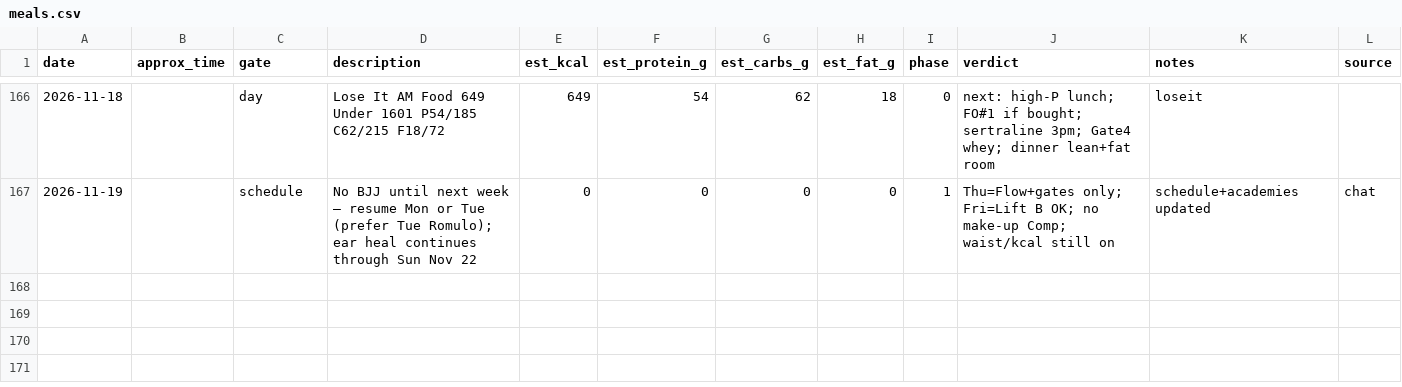
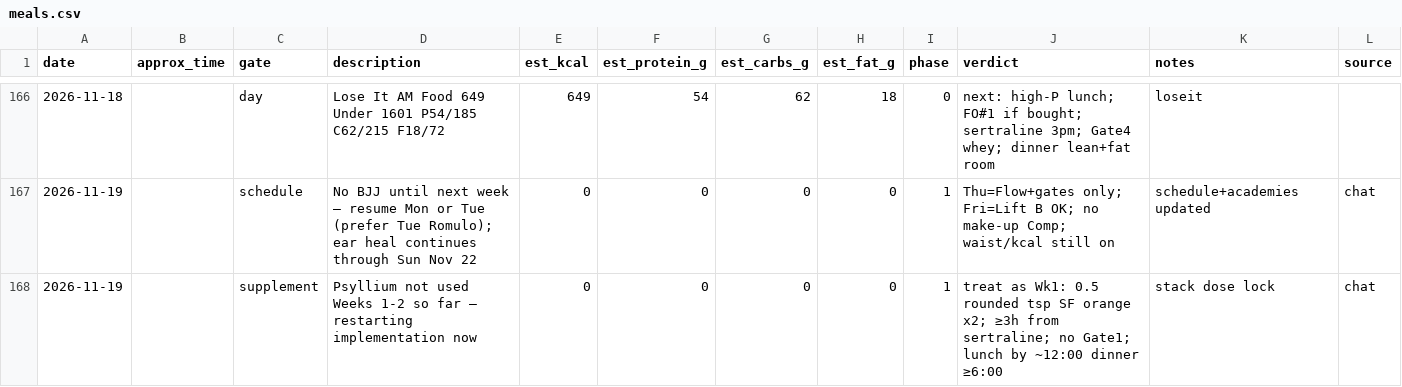
Before and after one commit to kay-rey/athlete-os, a CSV file: journal/meals.csv, drawn as a sheet; only a part is shown, gaps mark what is left out; the diff names each change by its address in the sheet, - before the commit and + after, or states it on an @@ line.

```diff
--- a/journal/meals.csv
+++ b/journal/meals.csv
+row 168: 2026-11-19 |  | supplement | Psyllium not used Weeks 1-2 so far — restarting implementation now | 0 | 0 | 0 | 0 | 1 | treat as Wk1: 0.5 rounded tsp SF orange x2; ≥3h from sertraline; no Gate1; lunch by ~12:00 dinner ≥6:00 | stack dose lock | chat
```
